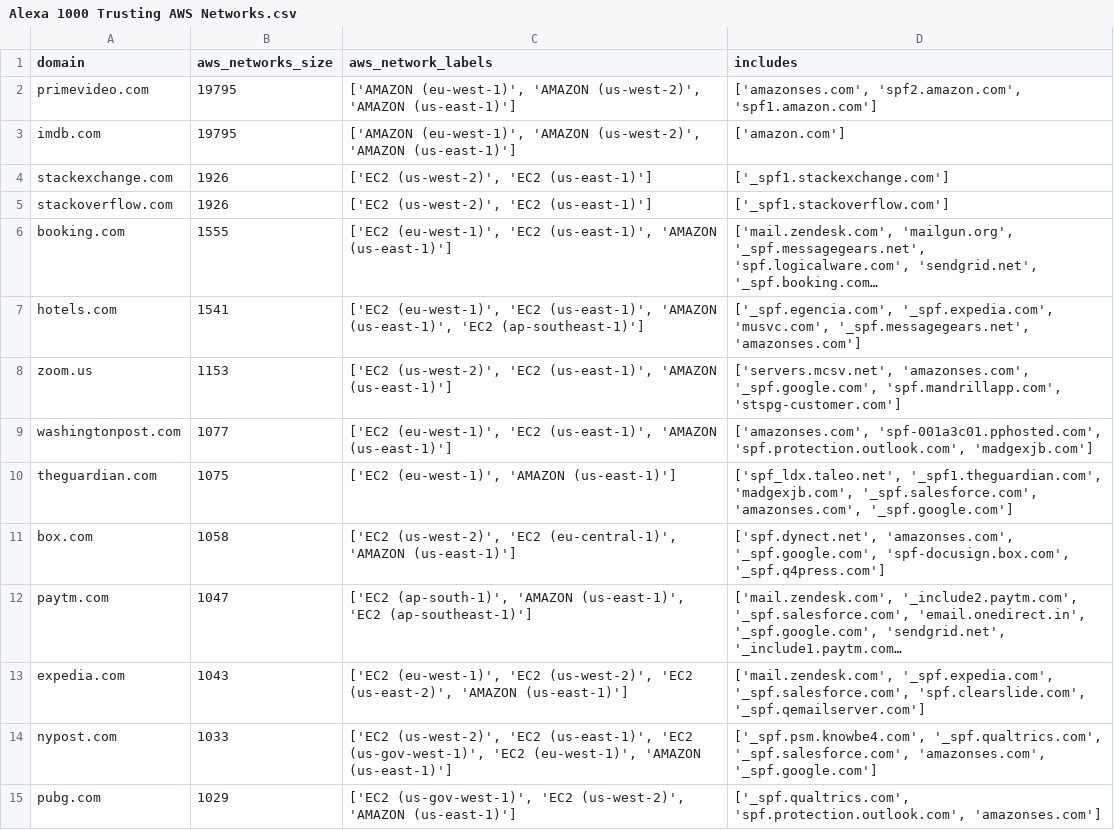
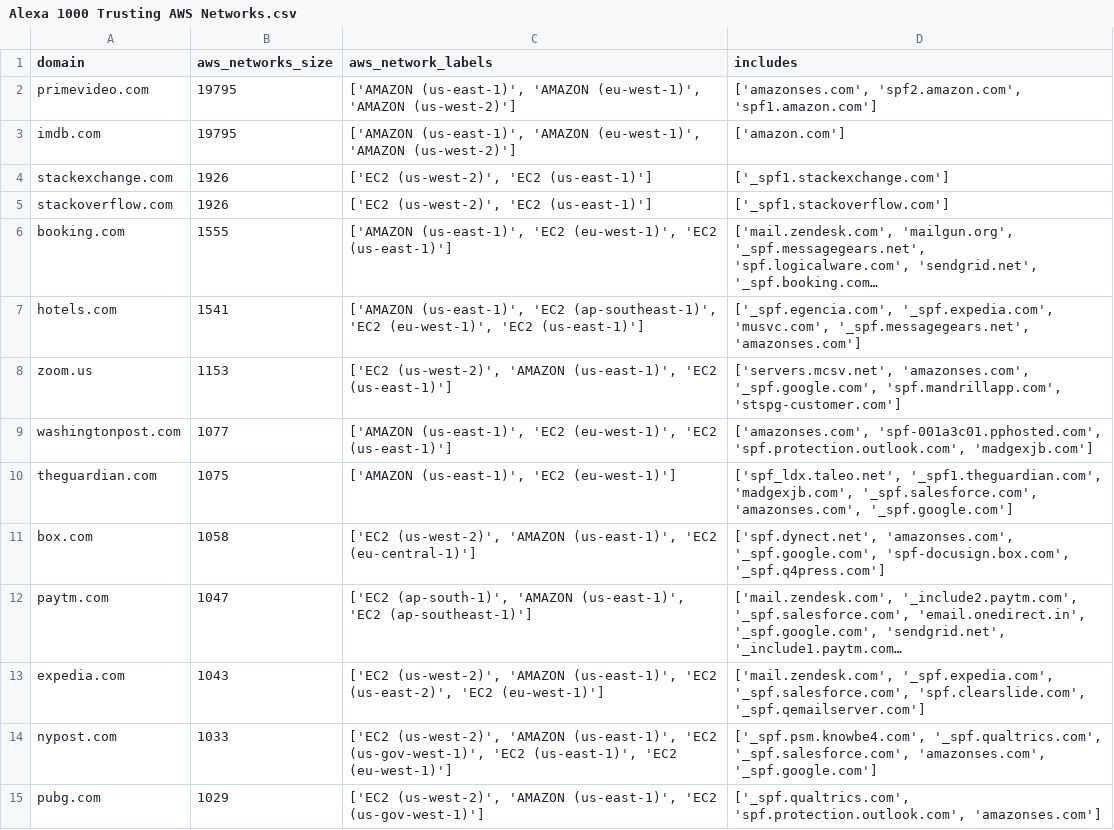
Before and after one commit to covert-labs/mx-intel, a CSV file: results/Alexa 1000 Trusting AWS Networks.csv, drawn as a sheet; only a part is shown; long unchanged cells end in …; the diff covers the shown part only; the diff names each change by its address in the sheet, - before the commit and + after, or states it on an @@ line.

```diff
--- a/results/Alexa 1000 Trusting AWS Networks.csv
+++ b/results/Alexa 1000 Trusting AWS Networks.csv
-C2:C3 (aws_network_labels): ['AMAZON (eu-west-1)', 'AMAZON (us-west-2)', 'AMAZON (us-east-1)']
+C2:C3 (aws_network_labels): ['AMAZON (us-east-1)', 'AMAZON (eu-west-1)', 'AMAZON (us-west-2)']
-C6 (aws_network_labels): ['EC2 (eu-west-1)', 'EC2 (us-east-1)', 'AMAZON (us-east-1)']
+C6 (aws_network_labels): ['AMAZON (us-east-1)', 'EC2 (eu-west-1)', 'EC2 (us-east-1)']
-C7 (aws_network_labels): ['EC2 (eu-west-1)', 'EC2 (us-east-1)', 'AMAZON (us-east-1)', 'EC2 (ap-southeast-1)']
+C7 (aws_network_labels): ['AMAZON (us-east-1)', 'EC2 (ap-southeast-1)', 'EC2 (eu-west-1)', 'EC2 (us-east-1)']
-C8 (aws_network_labels): ['EC2 (us-west-2)', 'EC2 (us-east-1)', 'AMAZON (us-east-1)']
+C8 (aws_network_labels): ['EC2 (us-west-2)', 'AMAZON (us-east-1)', 'EC2 (us-east-1)']
-C9 (aws_network_labels): ['EC2 (eu-west-1)', 'EC2 (us-east-1)', 'AMAZON (us-east-1)']
+C9 (aws_network_labels): ['AMAZON (us-east-1)', 'EC2 (eu-west-1)', 'EC2 (us-east-1)']
-C10 (aws_network_labels): ['EC2 (eu-west-1)', 'AMAZON (us-east-1)']
+C10 (aws_network_labels): ['AMAZON (us-east-1)', 'EC2 (eu-west-1)']
-C11 (aws_network_labels): ['EC2 (us-west-2)', 'EC2 (eu-central-1)', 'AMAZON (us-east-1)']
+C11 (aws_network_labels): ['EC2 (us-west-2)', 'AMAZON (us-east-1)', 'EC2 (eu-central-1)']
-C13 (aws_network_labels): ['EC2 (eu-west-1)', 'EC2 (us-west-2)', 'EC2 (us-east-2)', 'AMAZON (us-east-1)']
+C13 (aws_network_labels): ['EC2 (us-west-2)', 'AMAZON (us-east-1)', 'EC2 (us-east-2)', 'EC2 (eu-west-1)']
-C14 (aws_network_labels): ['EC2 (us-west-2)', 'EC2 (us-east-1)', 'EC2 (us-gov-west-1)', 'EC2 (eu-west-1)', 'AMAZON (us-east-1)']
+C14 (aws_network_labels): ['EC2 (us-west-2)', 'AMAZON (us-east-1)', 'EC2 (us-gov-west-1)', 'EC2 (us-east-1)', 'EC2 (eu-west-1)']
-C15 (aws_network_labels): ['EC2 (us-gov-west-1)', 'EC2 (us-west-2)', 'AMAZON (us-east-1)']
+C15 (aws_network_labels): ['EC2 (us-west-2)', 'AMAZON (us-east-1)', 'EC2 (us-gov-west-1)']
```
Also changed, not shown: 41 edited cells elsewhere in this file, results/Alexa 1000 Trusting GCP Networks.csv, results/Alexa top1m domains trusting Azure Networks.csv, 10 other files.
